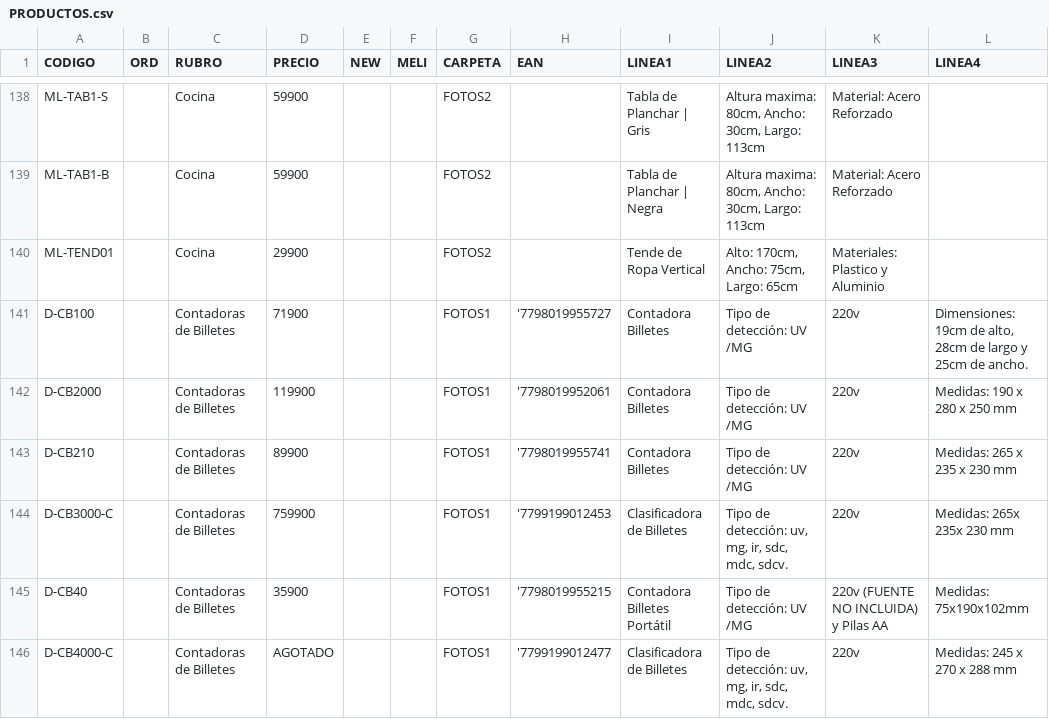
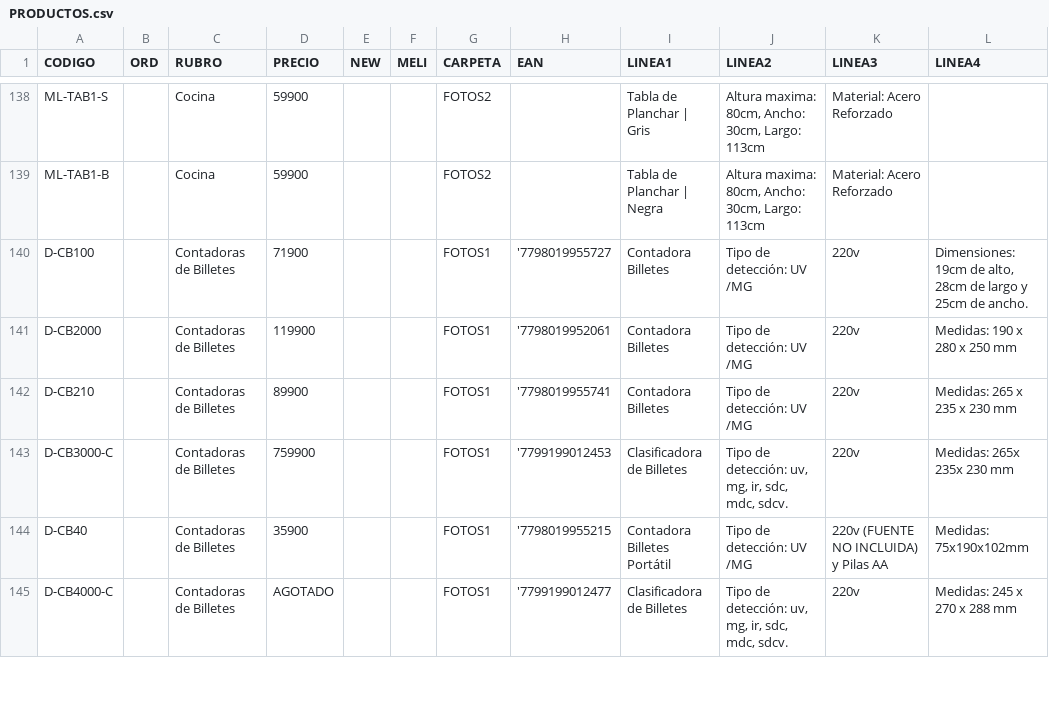
Before and after one commit to DaihatsuHub/CATALOGO-GENERAL, a CSV file: PRODUCTOS.csv, drawn as a sheet; only a part is shown, gaps mark what is left out; the diff names each change by its address in the sheet, - before the commit and + after, or states it on an @@ line.

Commit message:
Add files via upload

```diff
--- a/PRODUCTOS.csv
+++ b/PRODUCTOS.csv
-row 140: ML-TEND01 |  | Cocina | 29900 |  |  | FOTOS2 |  | Tende de Ropa Vertical | Alto: 170cm, Ancho: 75cm, Largo: 65cm | Materiales: Plastico y Aluminio
```
